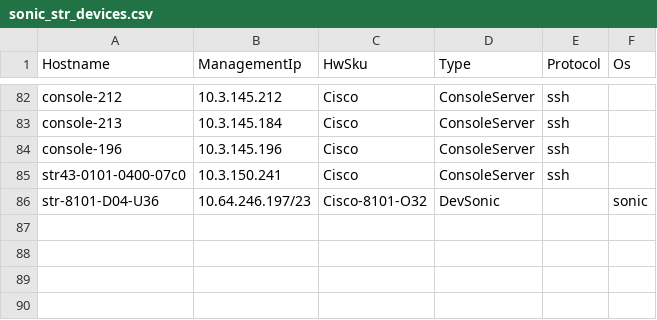
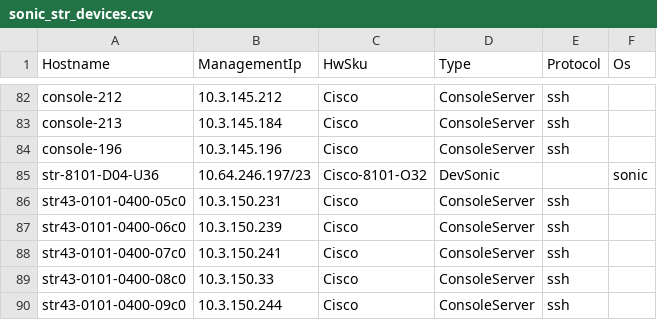
Before and after one commit to Pterosaur/sonic-mgmt, a CSV file: ansible/files/sonic_str_devices.csv, drawn as a sheet; only a part is shown, gaps mark what is left out.

```diff
--- a/ansible/files/sonic_str_devices.csv
+++ b/ansible/files/sonic_str_devices.csv
@@ -84,3 +84,7 @@ console-213,10.3.145.184,Cisco,ConsoleServer,ssh,
 console-196,10.3.145.196,Cisco,ConsoleServer,ssh,
+str-8101-D04-U36,10.64.246.197/23,Cisco-8101-O32,DevSonic,,sonic
+str43-0101-0400-05c0,10.3.150.231,Cisco,ConsoleServer,ssh,
+str43-0101-0400-06c0,10.3.150.239,Cisco,ConsoleServer,ssh,
 str43-0101-0400-07c0,10.3.150.241,Cisco,ConsoleServer,ssh,
-str-8101-D04-U36,10.64.246.197/23,Cisco-8101-O32,DevSonic,,sonic
+str43-0101-0400-08c0,10.3.150.33,Cisco,ConsoleServer,ssh,
+str43-0101-0400-09c0,10.3.150.244,Cisco,ConsoleServer,ssh,
```
Also changed, not shown: ansible/files/sonic_bjw3_pdu_links.csv, ansible/files/sonic_ixia_devices.csv, 8 other files.
